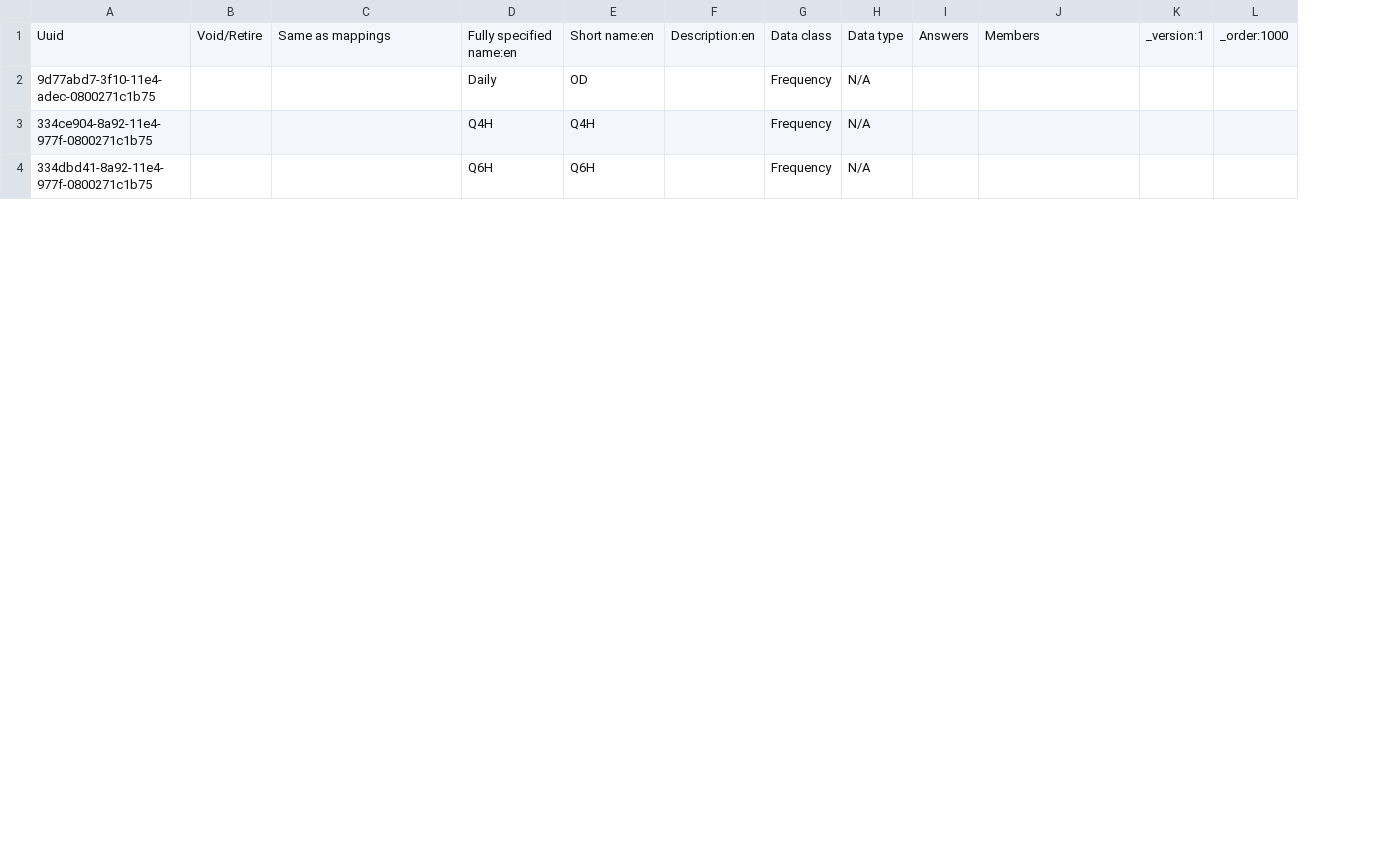
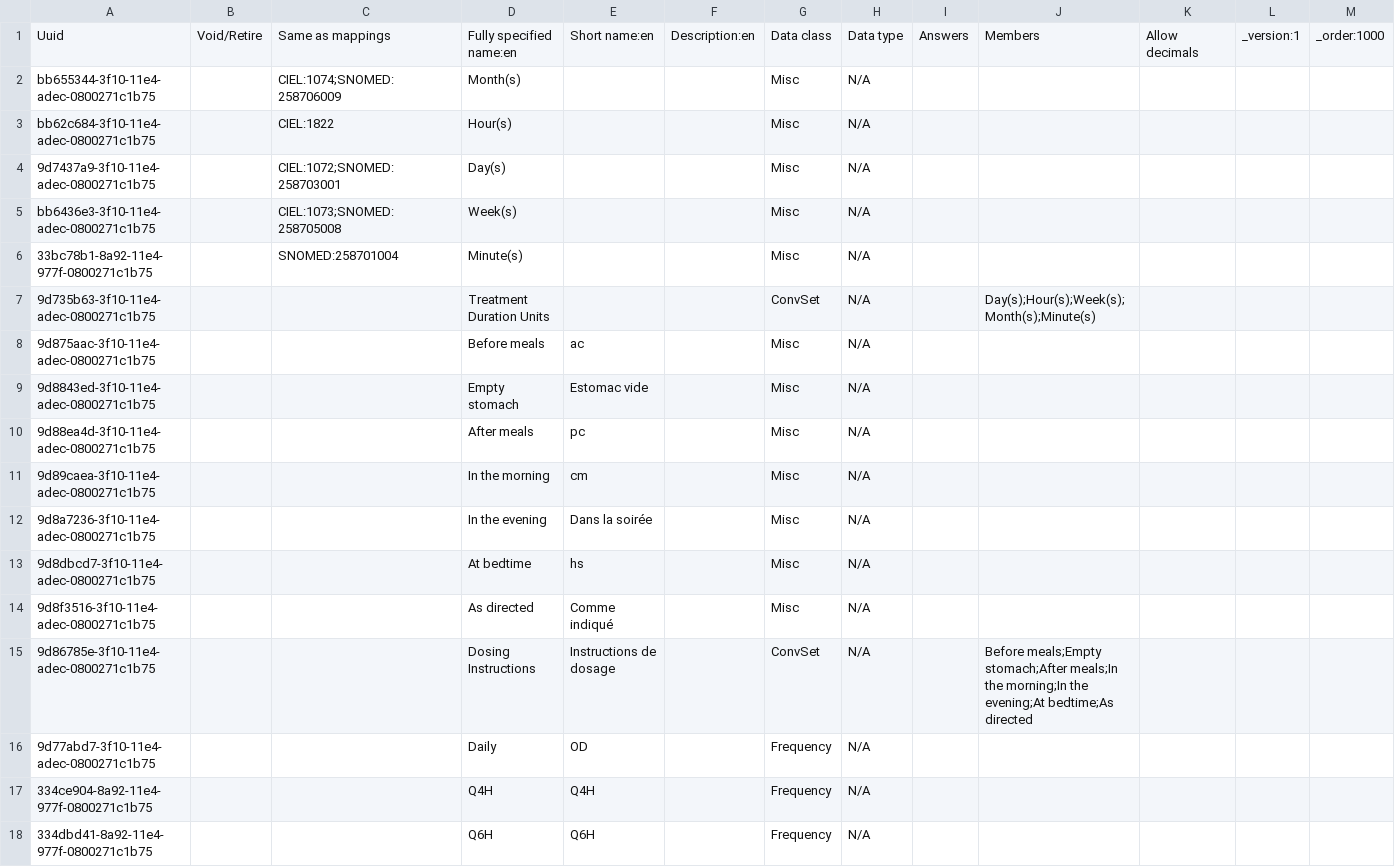
Before and after one commit to globalhealthcoalition/openmrs-config-ghc, a CSV file: configuration/concepts/others.csv, drawn as a sheet; only a part is shown; the diff covers the shown part only; the diff names each change by its address in the sheet, - before the commit and + after, or states it on an @@ line.

```diff
--- a/configuration/concepts/others.csv
+++ b/configuration/concepts/others.csv
+column K, row 1: Allow decimals
+row 2: bb655344-3f10-11e4-adec-0800271c1b75 |  | CIEL:1074;SNOMED:258706009 | Month(s) |  |  | Misc | N/A
+row 3: bb62c684-3f10-11e4-adec-0800271c1b75 |  | CIEL:1822 | Hour(s) |  |  | Misc | N/A
+row 4: 9d7437a9-3f10-11e4-adec-0800271c1b75 |  | CIEL:1072;SNOMED:258703001 | Day(s) |  |  | Misc | N/A
+row 5: bb6436e3-3f10-11e4-adec-0800271c1b75 |  | CIEL:1073;SNOMED:258705008 | Week(s) |  |  | Misc | N/A
+row 6: 33bc78b1-8a92-11e4-977f-0800271c1b75 |  | SNOMED:258701004 | Minute(s) |  |  | Misc | N/A
+row 7: 9d735b63-3f10-11e4-adec-0800271c1b75 |  |  | Treatment Duration Units |  |  | ConvSet | N/A |  | Day(s);Hour(s);Week(s);Month(s);Minute(s)
+row 8: 9d875aac-3f10-11e4-adec-0800271c1b75 |  |  | Before meals | ac |  | Misc | N/A
+row 9: 9d8843ed-3f10-11e4-adec-0800271c1b75 |  |  | Empty stomach | Estomac vide |  | Misc | N/A
+row 10: 9d88ea4d-3f10-11e4-adec-0800271c1b75 |  |  | After meals | pc |  | Misc | N/A
+row 11: 9d89caea-3f10-11e4-adec-0800271c1b75 |  |  | In the morning | cm |  | Misc | N/A
+row 12: 9d8a7236-3f10-11e4-adec-0800271c1b75 |  |  | In the evening | Dans la soirée |  | Misc | N/A
+row 13: 9d8dbcd7-3f10-11e4-adec-0800271c1b75 |  |  | At bedtime | hs |  | Misc | N/A
+row 14: 9d8f3516-3f10-11e4-adec-0800271c1b75 |  |  | As directed | Comme indiqué |  | Misc | N/A
+row 15: 9d86785e-3f10-11e4-adec-0800271c1b75 |  |  | Dosing Instructions | Instructions de dosage |  | ConvSet | N/A |  | Before meals;Empty stomach;After meals;In the morning;In the evening;At bedtime;As directed
```
Also changed, not shown: 11 added rows elsewhere in this file, configuration/concepts/concept_drugs.csv, configuration/concepts/dose_units.csv, 20 other files.
